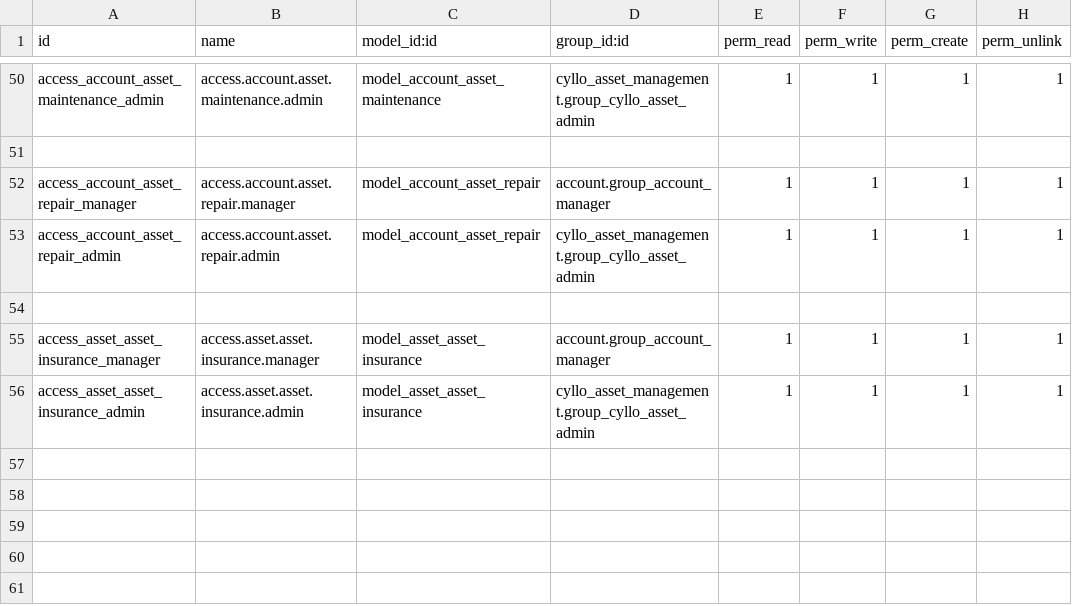
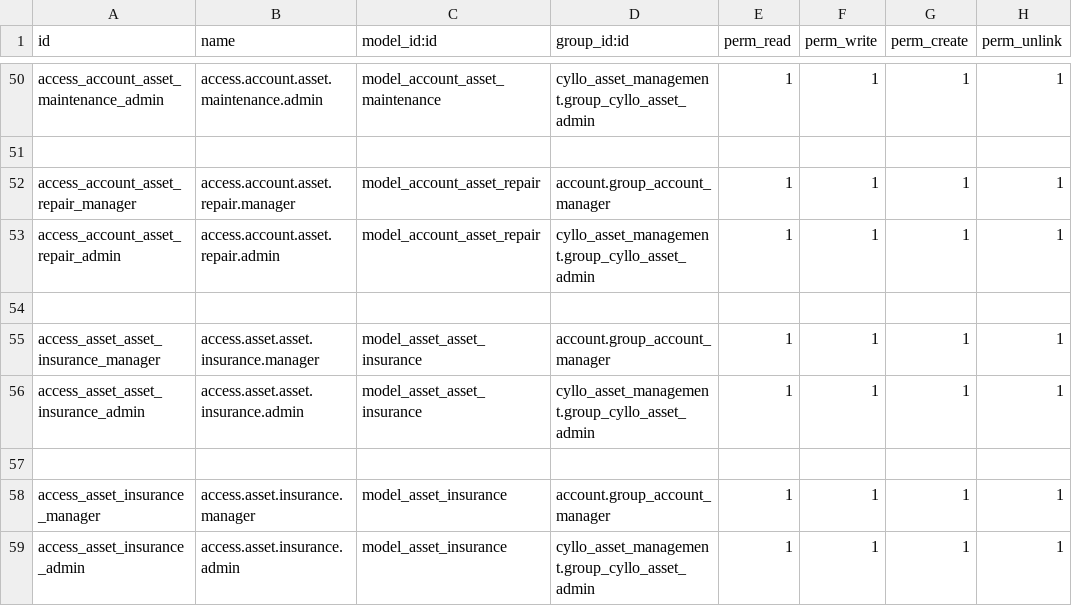
Before and after one commit to mehbincybro/cyllo_studio, a CSV file: cyllo_asset_management/security/ir.model.access.csv, drawn as a sheet; only a part is shown, gaps mark what is left out; the diff names each change by its address in the sheet, - before the commit and + after, or states it on an @@ line.

Commit message:
[ADD] Integrated asset management module with maintenance module

```diff
--- a/cyllo_asset_management/security/ir.model.access.csv
+++ b/cyllo_asset_management/security/ir.model.access.csv
+row 57: (empty)
+row 58: access_asset_insurance_manager | access.asset.insurance.manager | model_asset_insurance | account.group_account_manager | 1 | 1 | 1 | 1
+row 59: access_asset_insurance_admin | access.asset.insurance.admin | model_asset_insurance | cyllo_asset_management.group_cyllo_asset_admin | 1 | 1 | 1 | 1
```
Also changed, not shown: 12 other files.
